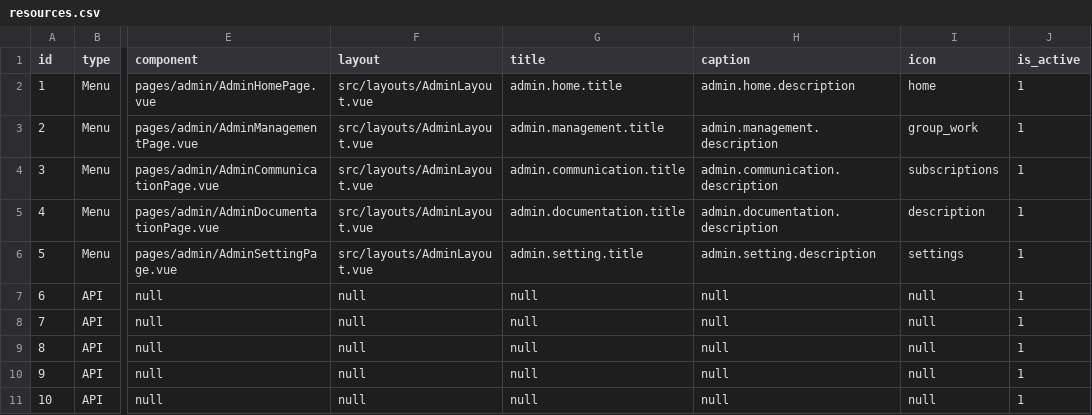
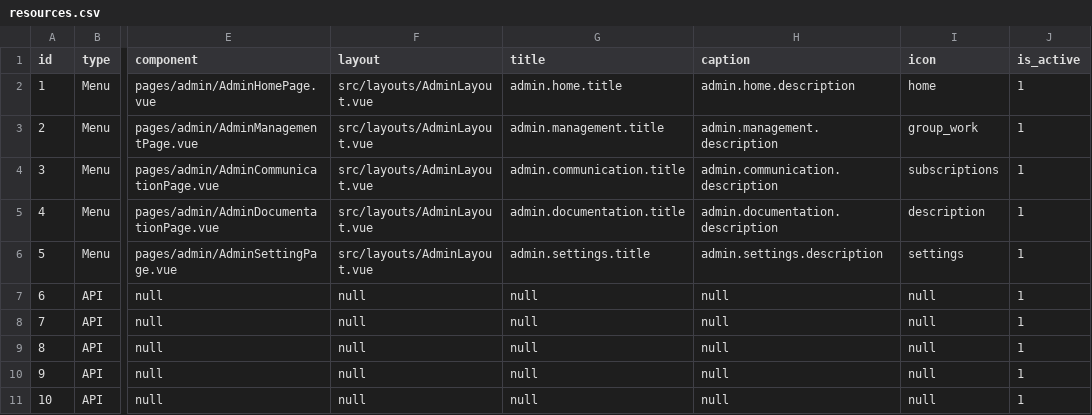
Before and after one commit to liviu10/laravel-boilerplate, a CSV file: backend/database/csv/resources.csv, drawn as a sheet; only a part is shown, gaps mark what is left out; the diff names each change by its address in the sheet, - before the commit and + after, or states it on an @@ line.

```diff
--- a/backend/database/csv/resources.csv
+++ b/backend/database/csv/resources.csv
-G6 (title): admin.setting.title
+G6 (title): admin.settings.title
-H6 (caption): admin.setting.description
+H6 (caption): admin.settings.description
```
Also changed, not shown: backend/database/csv/resource_children.csv, 5 other files.
